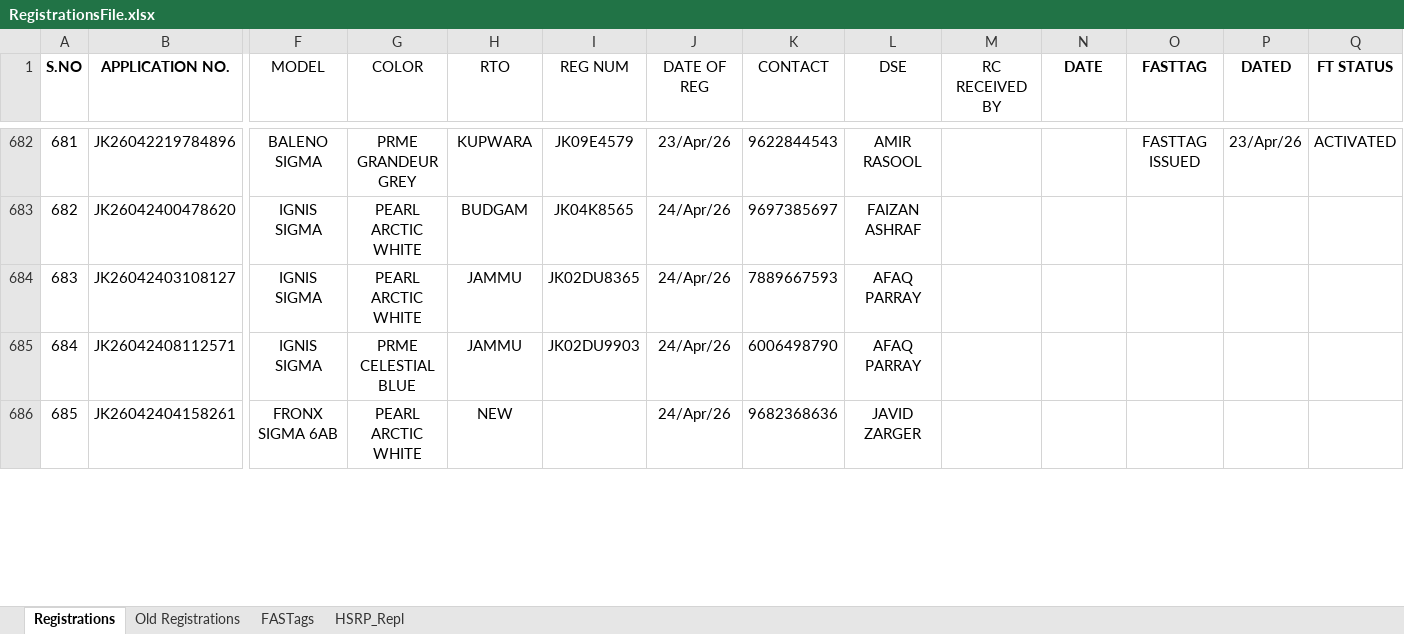
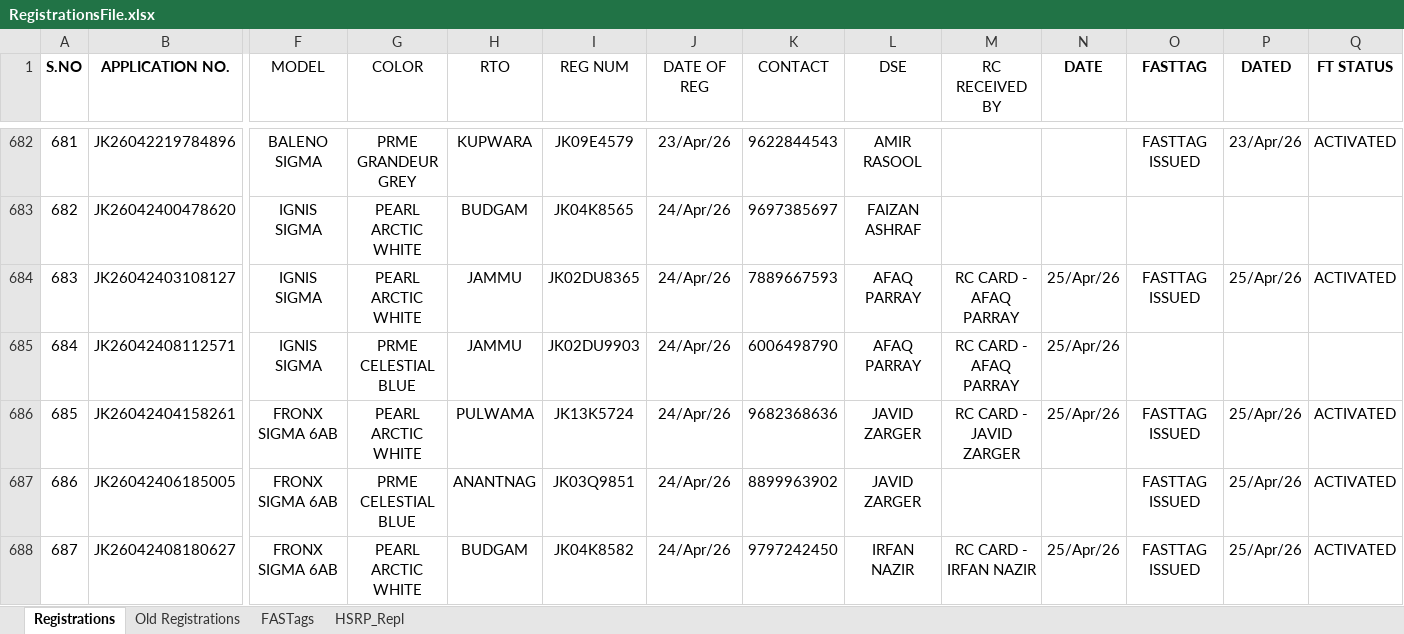
Before and after one commit to adilahmadsofi-ck/Documents, an Excel workbook: RegistrationsFile.xlsx, sheet Registrations, drawn as a sheet; only a part is shown, gaps mark what is left out; values as stored, in another font and other column widths than the file's, no borders; conditional formats and table styles not drawn; rows hold the shown columns only; the diff covers the shown part only; the diff names each change by its address in the sheet, - before the commit and + after, or states it on an @@ line.

```diff
--- a/RegistrationsFile.xlsx (sheet Registrations)
+++ b/RegistrationsFile.xlsx (sheet Registrations)
-M684:M685 (RC RECEIVED BY): (empty)
+M684:M685 (RC RECEIVED BY): RC CARD - AFAQ PARRAY
-N684:N686 (DATE): (empty)
+N684:N686 (DATE): 25/Apr/26
-O684 (FASTTAG): (empty)
+O684 (FASTTAG): FASTTAG ISSUED
-P684 (DATED): (empty)
+P684 (DATED): 25/Apr/26
-Q684 (FT STATUS): (empty)
+Q684 (FT STATUS): ACTIVATED
-H686 (RTO): NEW
+H686 (RTO): PULWAMA
-I686 (REG NUM): (empty)
+I686 (REG NUM): JK13K5724
-M686 (RC RECEIVED BY): (empty)
+M686 (RC RECEIVED BY): RC CARD - JAVID ZARGER
-O686 (FASTTAG): (empty)
+O686 (FASTTAG): FASTTAG ISSUED
-P686 (DATED): (empty)
+P686 (DATED): 25/Apr/26
-Q686 (FT STATUS): (empty)
+Q686 (FT STATUS): ACTIVATED
+row 687: 686 | JK26042406185005 | FRONX SIGMA 6AB | PRME CELESTIAL BLUE | ANANTNAG | JK03Q9851 | 24/Apr/26 | 8899963902 | JAVID ZARGER |  |  | FASTTAG ISSUED | 25/Apr/26 | ACTIVATED
+row 688: 687 | JK26042408180627 | FRONX SIGMA 6AB | PEARL ARCTIC WHITE | BUDGAM | JK04K8582 | 24/Apr/26 | 9797242450 | IRFAN NAZIR | RC CARD - IRFAN NAZIR | 25/Apr/26 | FASTTAG ISSUED | 25/Apr/26 | ACTIVATED
```
Also changed, not shown: 4 added rows, 13 edited cells and row numbers in column A elsewhere in this sheet, sheet FASTags, formulas that keep their value, HSRP.xlsx, 1 other file.
